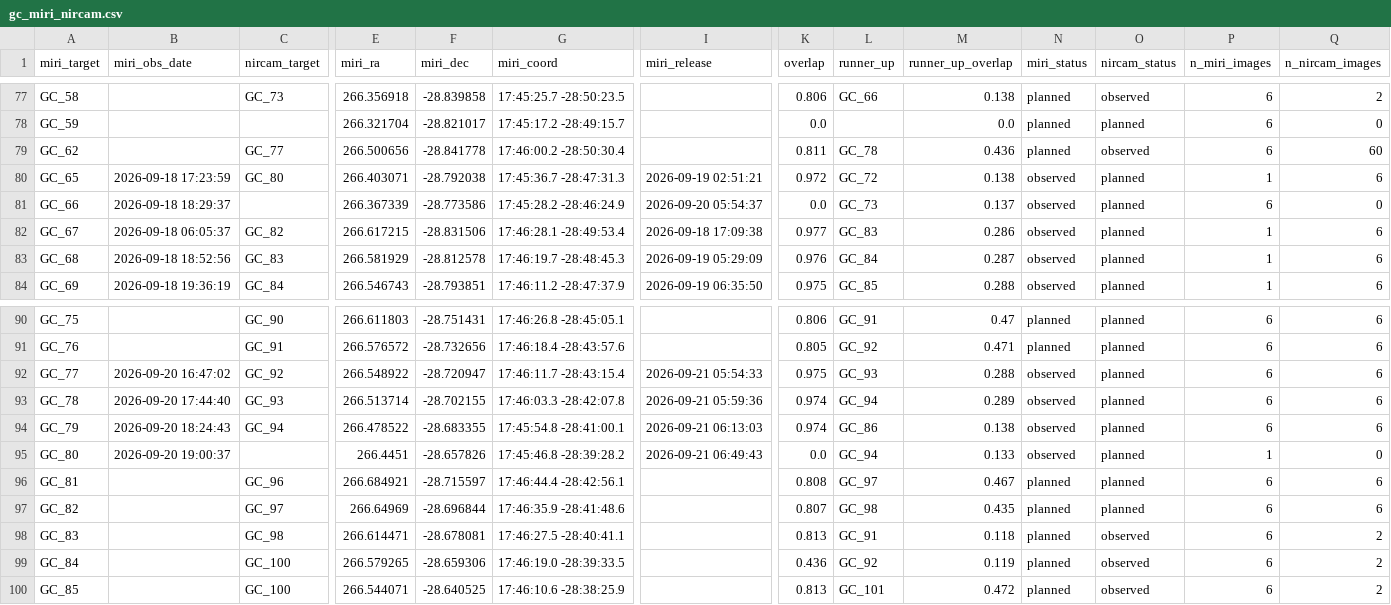
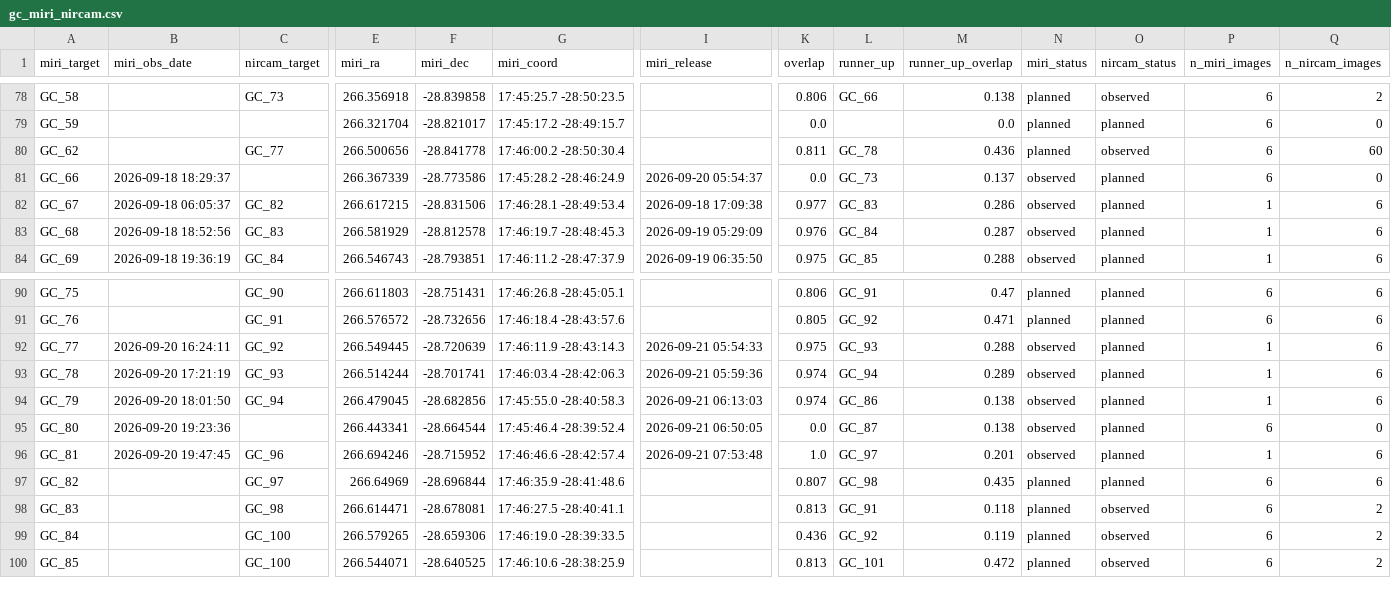
Before and after one commit to yuval-harpaz/astro, a CSV file: docs/gc_miri_nircam.csv, drawn as a sheet; only a part is shown, gaps mark what is left out; removed rows and columns are numbered as before the commit, all else as after; rows hold the shown columns only; the diff covers the shown part only; the diff names each change by its address in the sheet, - before the commit and + after, or states it on an @@ line.

```diff
--- a/docs/gc_miri_nircam.csv
+++ b/docs/gc_miri_nircam.csv
-row 80: GC_65 | 2026-09-18 17:23:59 | GC_80 | 266.403071 | -28.792038 | 17:45:36.7 -28:47:31.3 | 2026-09-19 02:51:21 | 0.972 | GC_72 | 0.138 | observed | planned | 1 | 6
-B92 (miri_obs_date): 2026-09-20 16:47:02
+B92 (miri_obs_date): 2026-09-20 16:24:11
-E92 (miri_ra): 266.548922
+E92 (miri_ra): 266.549445
-F92 (miri_dec): -28.720947
+F92 (miri_dec): -28.720639
-G92 (miri_coord): 17:46:11.7 -28:43:15.4
+G92 (miri_coord): 17:46:11.9 -28:43:14.3
-P92:P94 (n_miri_images): 6
+P92:P94 (n_miri_images): 1
-B93 (miri_obs_date): 2026-09-20 17:44:40
+B93 (miri_obs_date): 2026-09-20 17:21:19
-E93 (miri_ra): 266.513714
+E93 (miri_ra): 266.514244
-F93 (miri_dec): -28.702155
+F93 (miri_dec): -28.701741
-G93 (miri_coord): 17:46:03.3 -28:42:07.8
+G93 (miri_coord): 17:46:03.4 -28:42:06.3
-B94 (miri_obs_date): 2026-09-20 18:24:43
+B94 (miri_obs_date): 2026-09-20 18:01:50
-E94 (miri_ra): 266.478522
+E94 (miri_ra): 266.479045
-F94 (miri_dec): -28.683355
+F94 (miri_dec): -28.682856
-G94 (miri_coord): 17:45:54.8 -28:41:00.1
+G94 (miri_coord): 17:45:55.0 -28:40:58.3
-B95 (miri_obs_date): 2026-09-20 19:00:37
+B95 (miri_obs_date): 2026-09-20 19:23:36
-E95 (miri_ra): 266.4451
+E95 (miri_ra): 266.443341
-F95 (miri_dec): -28.657826
+F95 (miri_dec): -28.664544
-G95 (miri_coord): 17:45:46.8 -28:39:28.2
+G95 (miri_coord): 17:45:46.4 -28:39:52.4
-I95 (miri_release): 2026-09-21 06:49:43
+I95 (miri_release): 2026-09-21 06:50:05
-L95 (runner_up): GC_94
+L95 (runner_up): GC_87
-M95 (runner_up_overlap): 0.133
+M95 (runner_up_overlap): 0.138
-P95 (n_miri_images): 1
+P95 (n_miri_images): 6
-B96 (miri_obs_date): (empty)
+B96 (miri_obs_date): 2026-09-20 19:47:45
-E96 (miri_ra): 266.684921
+E96 (miri_ra): 266.694246
-F96 (miri_dec): -28.715597
+F96 (miri_dec): -28.715952
-G96 (miri_coord): 17:46:44.4 -28:42:56.1
+G96 (miri_coord): 17:46:46.6 -28:42:57.4
-I96 (miri_release): (empty)
+I96 (miri_release): 2026-09-21 07:53:48
-K96 (overlap): 0.808
+K96 (overlap): 1.0
-M96 (runner_up_overlap): 0.467
+M96 (runner_up_overlap): 0.201
-N96 (miri_status): planned
+N96 (miri_status): observed
-P96 (n_miri_images): 6
+P96 (n_miri_images): 1
```
Also changed, not shown: 1 added row and 8 edited cells elsewhere in this file.
